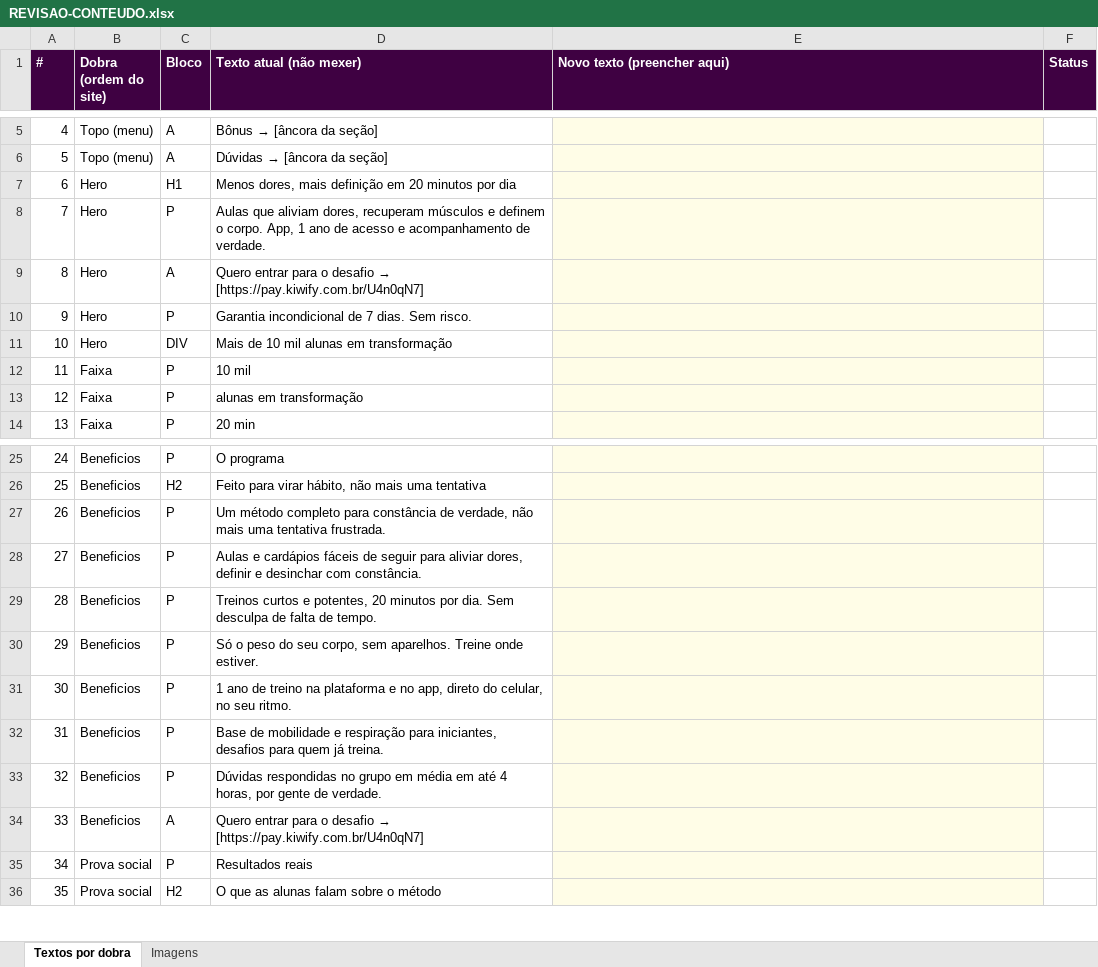
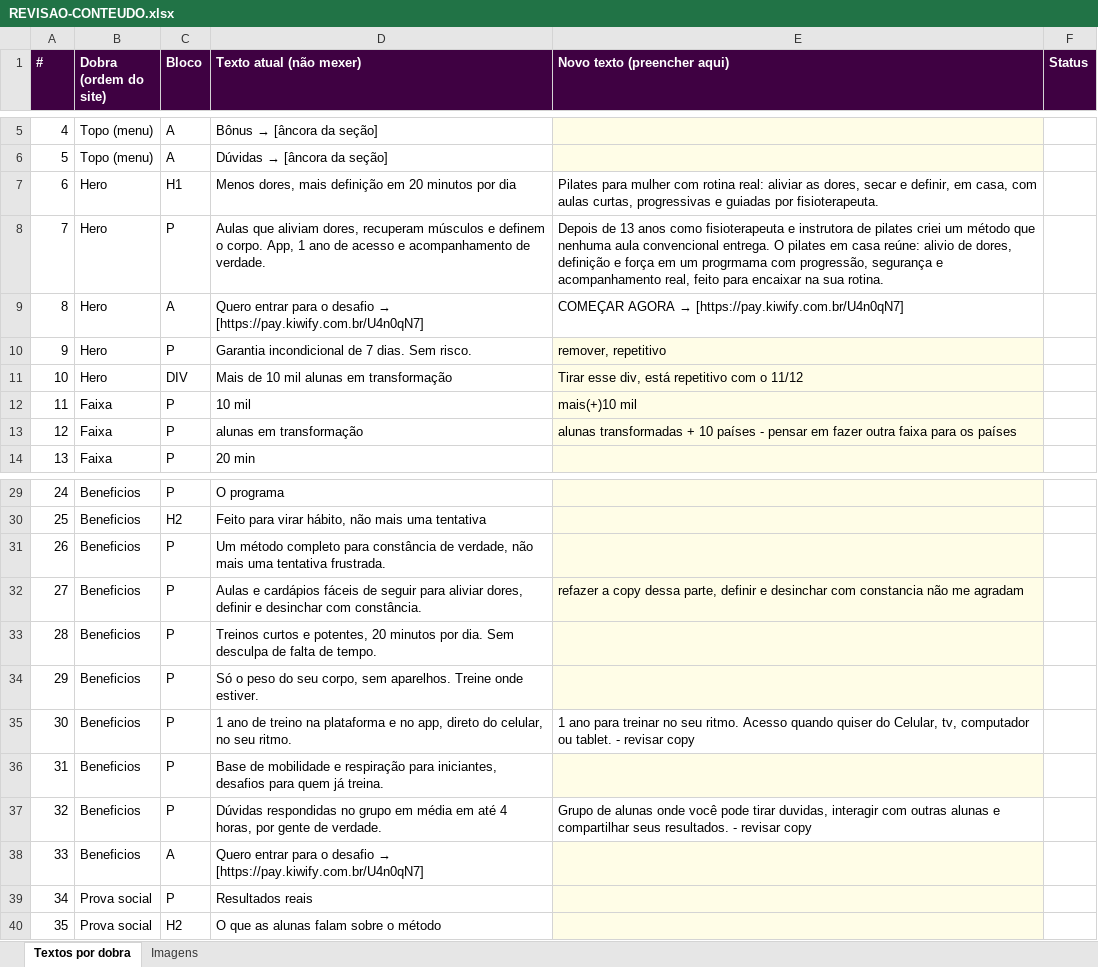
Before and after one commit to JotaSXBR/marinanovosite, an Excel workbook: REVISAO-CONTEUDO.xlsx, sheet Textos por dobra, drawn as a sheet; only a part is shown, gaps mark what is left out; values as stored, in another font and other column widths than the file's, no borders; addresses are those after the commit; the diff covers the shown part only; the diff names each change by its address in the sheet, - before the commit and + after, or states it on an @@ line.

Commit message:
Respostas da dona: hero, CTA, faixa, beneficios

```diff
--- a/REVISAO-CONTEUDO.xlsx (sheet Textos por dobra)
+++ b/REVISAO-CONTEUDO.xlsx (sheet Textos por dobra)
-E7 (Novo texto (preencher aqui)): (empty)
+E7 (Novo texto (preencher aqui)): Pilates para mulher com rotina real: aliviar as dores, secar e definir, em casa, com aulas curtas, progressivas e guiadas por fisioterapeuta.
-E7:E9 fill: #FFFDE7
+E7:E9 fill: none
-E8 (Novo texto (preencher aqui)): (empty)
+E8 (Novo texto (preencher aqui)): Depois de 13 anos como fisioterapeuta e instrutora de pilates criei um método que nenhuma aula convencional entrega. O pilates em casa reúne: alivio de dores, definição e força em um progrmama com progressão, segurança e acompanhamento real, feito para encaixar na sua rotina.
@@ E9 (Novo texto (preencher aqui)): (empty) → COMEÇAR AGORA → [https://pay.kiwify.com.br/U4n0qN7] @@
-E10 (Novo texto (preencher aqui)): (empty)
+E10 (Novo texto (preencher aqui)): remover, repetitivo
-E11 (Novo texto (preencher aqui)): (empty)
+E11 (Novo texto (preencher aqui)): Tirar esse div, está repetitivo com o 11/12
-E12 (Novo texto (preencher aqui)): (empty)
+E12 (Novo texto (preencher aqui)): mais(+)10 mil
-E13 (Novo texto (preencher aqui)): (empty)
+E13 (Novo texto (preencher aqui)): alunas transformadas + 10 países - pensar em fazer outra faixa para os países
-E32 (Novo texto (preencher aqui)): (empty)
+E32 (Novo texto (preencher aqui)): refazer a copy dessa parte, definir e desinchar com constancia não me agradam
-E35 (Novo texto (preencher aqui)): (empty)
+E35 (Novo texto (preencher aqui)): 1 ano para treinar no seu ritmo. Acesso quando quiser do Celular, tv, computador ou tablet. - revisar copy
-E35 fill: #FFFDE7
+E35 fill: none
-E37 (Novo texto (preencher aqui)): (empty)
+E37 (Novo texto (preencher aqui)): Grupo de alunas onde você pode tirar duvidas, interagir com outras alunas e compartilhar seus resultados. - revisar copy
-E37 fill: #FFFDE7
+E37 fill: none
```
Also changed, not shown: 21 added rows, 1 edited cell and cell formats elsewhere in this sheet, 6 other files.
